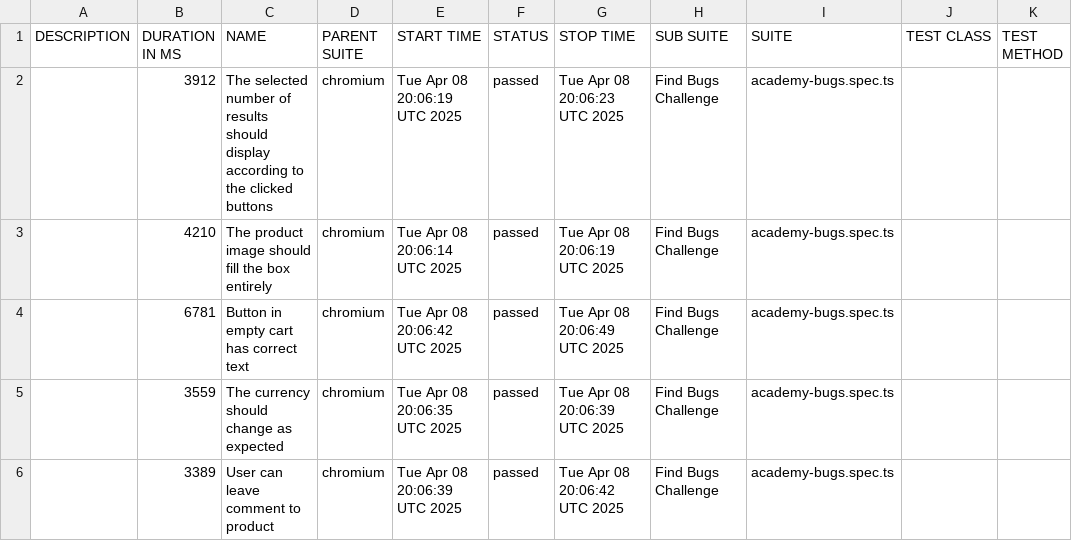
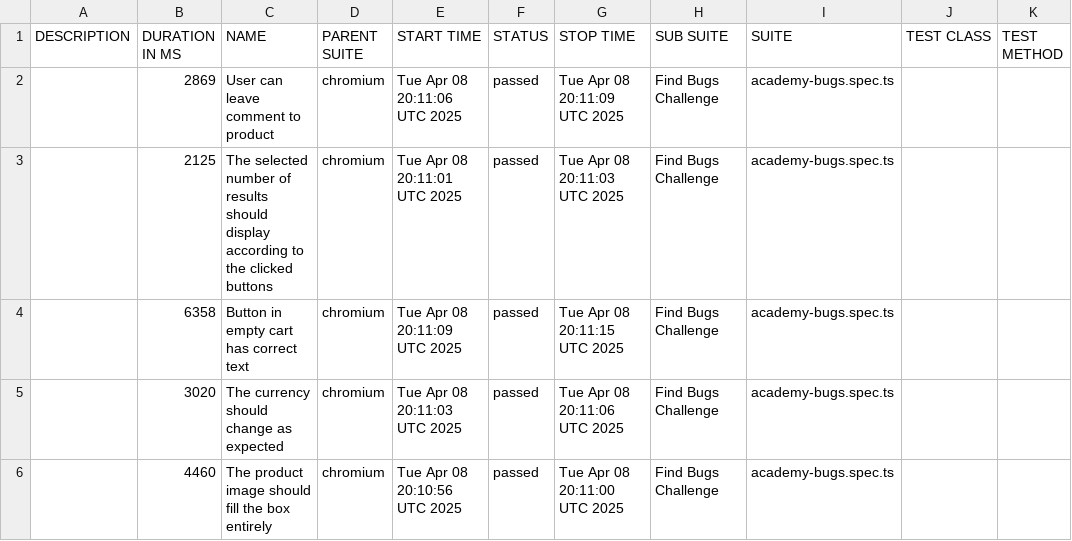
Before and after one commit to katerina-kirilenko/pw-academy-bugs, a CSV file: data/suites.csv, drawn as a sheet.

```diff
--- a/data/suites.csv
+++ b/data/suites.csv
@@ -1,6 +1,6 @@
 "DESCRIPTION","DURATION IN MS","NAME","PARENT SUITE","START TIME","STATUS","STOP TIME","SUB SUITE","SUITE","TEST CLASS","TEST METHOD"
-"","3912","The selected number of results should display according to the clicked buttons","chromium","Tue Apr 08 20:06:19 UTC 2025","passed","Tue Apr 08 20:06:23 UTC 2025","Find Bugs Challenge","academy-bugs.spec.ts","",""
-"","4210","The product image should fill the box entirely","chromium","Tue Apr 08 20:06:14 UTC 2025","passed","Tue Apr 08 20:06:19 UTC 2025","Find Bugs Challenge","academy-bugs.spec.ts","",""
-"","6781","Button in empty cart has correct text","chromium","Tue Apr 08 20:06:42 UTC 2025","passed","Tue Apr 08 20:06:49 UTC 2025","Find Bugs Challenge","academy-bugs.spec.ts","",""
-"","3559","The currency should change as expected","chromium","Tue Apr 08 20:06:35 UTC 2025","passed","Tue Apr 08 20:06:39 UTC 2025","Find Bugs Challenge","academy-bugs.spec.ts","",""
-"","3389","User can leave comment to product","chromium","Tue Apr 08 20:06:39 UTC 2025","passed","Tue Apr 08 20:06:42 UTC 2025","Find Bugs Challenge","academy-bugs.spec.ts","",""
+"","2869","User can leave comment to product","chromium","Tue Apr 08 20:11:06 UTC 2025","passed","Tue Apr 08 20:11:09 UTC 2025","Find Bugs Challenge","academy-bugs.spec.ts","",""
+"","2125","The selected number of results should display according to the clicked buttons","chromium","Tue Apr 08 20:11:01 UTC 2025","passed","Tue Apr 08 20:11:03 UTC 2025","Find Bugs Challenge","academy-bugs.spec.ts","",""
+"","6358","Button in empty cart has correct text","chromium","Tue Apr 08 20:11:09 UTC 2025","passed","Tue Apr 08 20:11:15 UTC 2025","Find Bugs Challenge","academy-bugs.spec.ts","",""
+"","3020","The currency should change as expected","chromium","Tue Apr 08 20:11:03 UTC 2025","passed","Tue Apr 08 20:11:06 UTC 2025","Find Bugs Challenge","academy-bugs.spec.ts","",""
+"","4460","The product image should fill the box entirely","chromium","Tue Apr 08 20:10:56 UTC 2025","passed","Tue Apr 08 20:11:00 UTC 2025","Find Bugs Challenge","academy-bugs.spec.ts","",""
```
Also changed, not shown: 31 other files.
